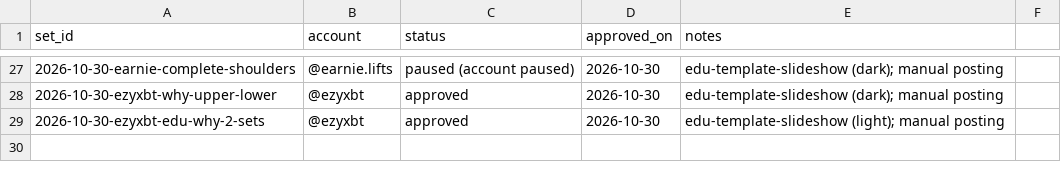
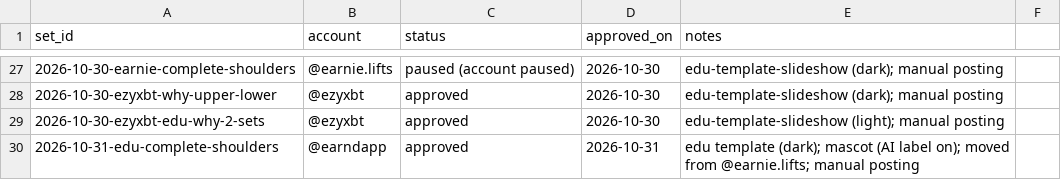
Before and after one commit to ezydevsec/Slideshow-Engine, a CSV file: 06-queue/queue.csv, drawn as a sheet; only a part is shown, gaps mark what is left out; the diff names each change by its address in the sheet, - before the commit and + after, or states it on an @@ line.

```diff
--- a/06-queue/queue.csv
+++ b/06-queue/queue.csv
+row 30: 2026-10-31-edu-complete-shoulders | @earndapp | approved | 2026-10-31 | edu template (dark); mascot (AI label on); moved from @earnie.lifts; manual posting
```
Also changed, not shown: 15 other files.
